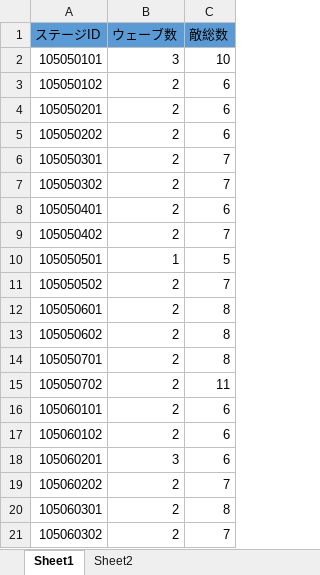
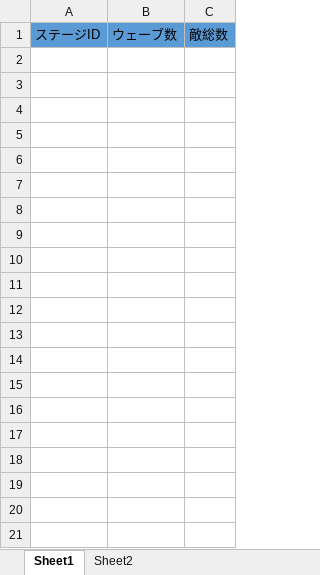
Before and after one commit to G-goth/SkillMasterDataCheckTool, an Excel workbook: test2.xlsx, sheet Sheet1, drawn as a sheet; only a part is shown; values as stored, in another font and other column widths than the file's, no borders; the diff covers the shown part only; the diff names each change by its address in the sheet, - before the commit and + after, or states it on an @@ line.

```diff
--- a/test2.xlsx (sheet Sheet1)
+++ b/test2.xlsx (sheet Sheet1)
-row 2: 105050101 | 3 | 10
-row 3: 105050102 | 2 | 6
-row 4: 105050201 | 2 | 6
-row 5: 105050202 | 2 | 6
-row 6: 105050301 | 2 | 7
-row 7: 105050302 | 2 | 7
-row 8: 105050401 | 2 | 6
-row 9: 105050402 | 2 | 7
-row 10: 105050501 | 1 | 5
-row 11: 105050502 | 2 | 7
-row 12: 105050601 | 2 | 8
-row 13: 105050602 | 2 | 8
-row 14: 105050701 | 2 | 8
-row 15: 105050702 | 2 | 11
-row 16: 105060101 | 2 | 6
-row 17: 105060102 | 2 | 6
-row 18: 105060201 | 3 | 6
-row 19: 105060202 | 2 | 7
-row 20: 105060301 | 2 | 8
-row 21: 105060302 | 2 | 7
```
Also changed, not shown: 22 removed rows elsewhere in this sheet, 1 other file.
